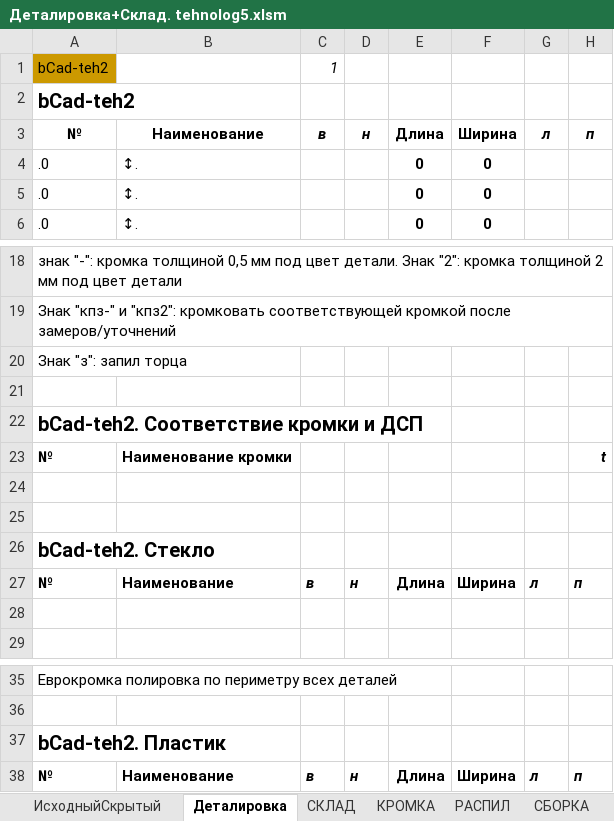
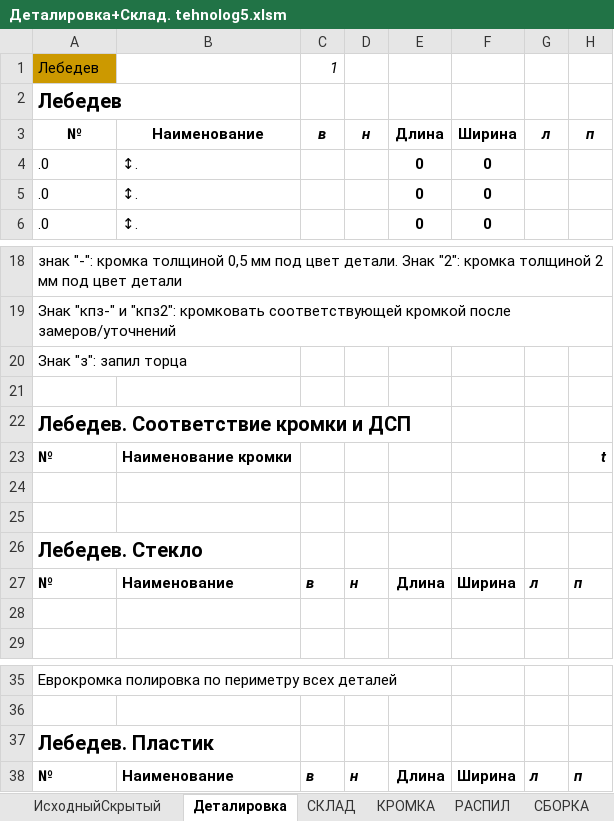
Before and after one commit to Skiffax/tehnologSochi, an Excel workbook: Деталировка+Склад. tehnolog5.xlsm, sheet Деталировка, drawn as a sheet; only a part is shown, gaps mark what is left out; values as stored, in another font and other column widths than the file's, no borders; charts and pictures and conditional formats not drawn; the diff names each change by its address in the sheet, - before the commit and + after, or states it on an @@ line.

```diff
--- a/Деталировка+Склад. tehnolog5.xlsm (sheet Деталировка)
+++ b/Деталировка+Склад. tehnolog5.xlsm (sheet Деталировка)
-A1:A2: bCad-teh2
+A1:A2: Лебедев
-A22: bCad-teh2. Соответствие кромки и ДСП
+A22: Лебедев. Соответствие кромки и ДСП
-A26: bCad-teh2. Стекло
+A26: Лебедев. Стекло
-A37: bCad-teh2. Пластик
+A37: Лебедев. Пластик
```
Also changed, not shown: sheet ИсходныйСкрытый, sheet СБОРКА, sheet РАСПИЛ, sheet КРОМКА, charts or pictures.
